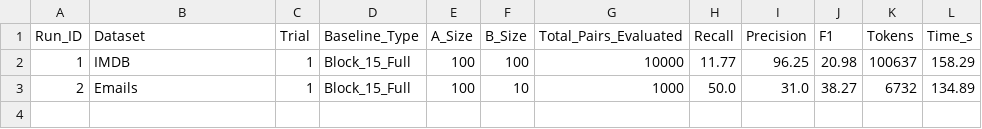
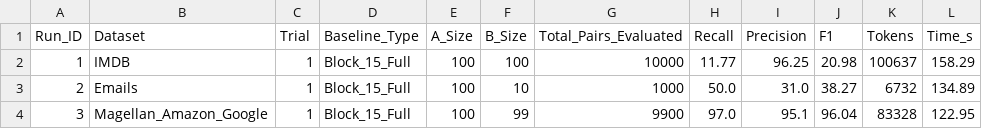
Before and after one commit to Kronk12/CS-541-Semantic-Join-Exploration, a CSV file: src/evaluation/baseline_block_full_report.csv, drawn as a sheet; the diff names each change by its address in the sheet, - before the commit and + after, or states it on an @@ line.

Commit message:
additional datasets

```diff
--- a/src/evaluation/baseline_block_full_report.csv
+++ b/src/evaluation/baseline_block_full_report.csv
+row 4: 3 | Magellan_Amazon_Google | 1 | Block_15_Full | 100 | 99 | 9900 | 97.0 | 95.1 | 96.04 | 83328 | 122.95
```
Also changed, not shown: 9 other files.
